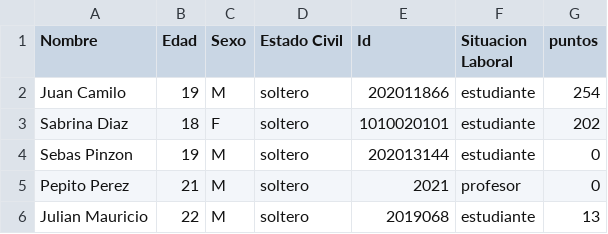
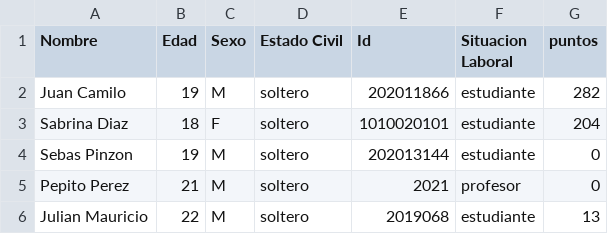
Before and after one commit to camilolcoder/SuperMercado, a CSV file: src/DataBase/clientes.csv, drawn as a sheet.

```diff
--- a/src/DataBase/clientes.csv
+++ b/src/DataBase/clientes.csv
@@ -1,4 +1,4 @@
 Nombre,Edad,Sexo,Estado Civil,Id,Situacion Laboral,puntos
-Juan Camilo,19,M,soltero,202011866,estudiante,254
-Sabrina Diaz,18,F,soltero,1010020101,estudiante,202
+Juan Camilo,19,M,soltero,202011866,estudiante,282
+Sabrina Diaz,18,F,soltero,1010020101,estudiante,204
 Sebas Pinzon,19,M,soltero,202013144,estudiante,0
```
Also changed, not shown: out/production/SuperMercado/DataBase/clientes.csv, out/production/SuperMercado/DataBase/facturas.csv, 6 other files.
